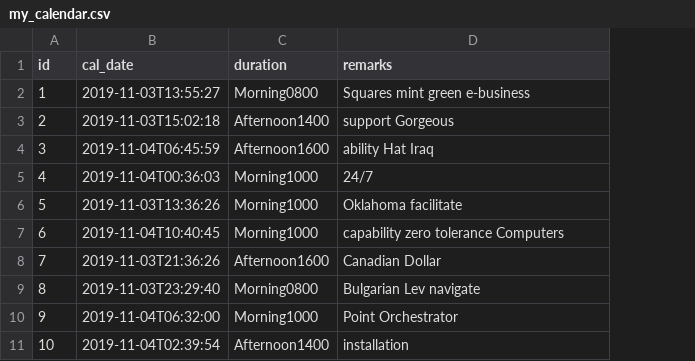
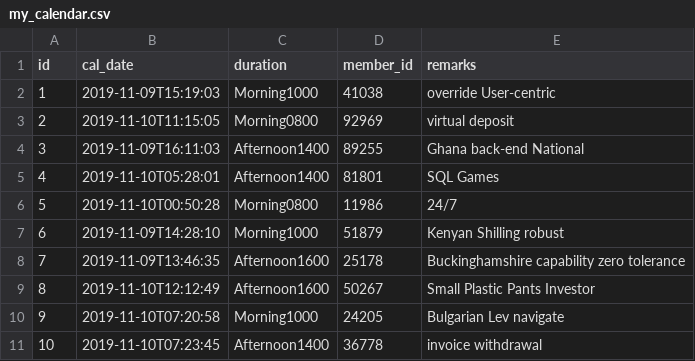
Before and after one commit to woyaowoyao/hipster4FSD, a CSV file: trainings/src/main/resources/config/liquibase/fake-data/my_calendar.csv, drawn as a sheet; addresses are those after the commit; the diff names each change by its address in the sheet, - before the commit and + after, or states it on an @@ line.

```diff
--- a/trainings/src/main/resources/config/liquibase/fake-data/my_calendar.csv
+++ b/trainings/src/main/resources/config/liquibase/fake-data/my_calendar.csv
+column D (member_id), rows 2-11: 41038 | 92969 | 89255 | 81801 | 11986 | 51879 | 25178 | 50267 | 24205 | 36778
-B2 (cal_date): 2019-11-03T13:55:27
+B2 (cal_date): 2019-11-09T15:19:03
-C2 (duration): Morning0800
+C2 (duration): Morning1000
-E2 (remarks): Squares mint green e-business
+E2 (remarks): override User-centric
-B3 (cal_date): 2019-11-03T15:02:18
+B3 (cal_date): 2019-11-10T11:15:05
-C3 (duration): Afternoon1400
+C3 (duration): Morning0800
-E3 (remarks): support Gorgeous
+E3 (remarks): virtual deposit
-B4 (cal_date): 2019-11-04T06:45:59
+B4 (cal_date): 2019-11-09T16:11:03
-C4 (duration): Afternoon1600
+C4 (duration): Afternoon1400
-E4 (remarks): ability Hat Iraq
+E4 (remarks): Ghana back-end National
-B5 (cal_date): 2019-11-04T00:36:03
+B5 (cal_date): 2019-11-10T05:28:01
-C5 (duration): Morning1000
+C5 (duration): Afternoon1400
-E5 (remarks): 24/7
+E5 (remarks): SQL Games
-B6 (cal_date): 2019-11-03T13:36:26
+B6 (cal_date): 2019-11-10T00:50:28
-C6 (duration): Morning1000
+C6 (duration): Morning0800
-E6 (remarks): Oklahoma facilitate
+E6 (remarks): 24/7
-B7 (cal_date): 2019-11-04T10:40:45
+B7 (cal_date): 2019-11-09T14:28:10
-E7 (remarks): capability zero tolerance Computers
+E7 (remarks): Kenyan Shilling robust
-B8 (cal_date): 2019-11-03T21:36:26
+B8 (cal_date): 2019-11-09T13:46:35
-E8 (remarks): Canadian Dollar
+E8 (remarks): Buckinghamshire capability zero tolerance
-B9 (cal_date): 2019-11-03T23:29:40
+B9 (cal_date): 2019-11-10T12:12:49
-C9 (duration): Morning0800
+C9 (duration): Afternoon1600
-E9 (remarks): Bulgarian Lev navigate
+E9 (remarks): Small Plastic Pants Investor
-B10 (cal_date): 2019-11-04T06:32:00
+B10 (cal_date): 2019-11-10T07:20:58
-E10 (remarks): Point Orchestrator
+E10 (remarks): Bulgarian Lev navigate
-B11 (cal_date): 2019-11-04T02:39:54
+B11 (cal_date): 2019-11-10T07:23:45
-E11 (remarks): installation
+E11 (remarks): invoice withdrawal
```
Also changed, not shown: trainings/src/main/resources/config/liquibase/fake-data/mentor_skill.csv, trainings/src/main/resources/config/liquibase/fake-data/training_record.csv, 23 other files.
